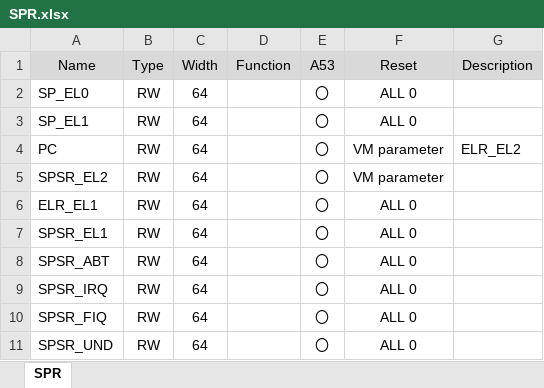
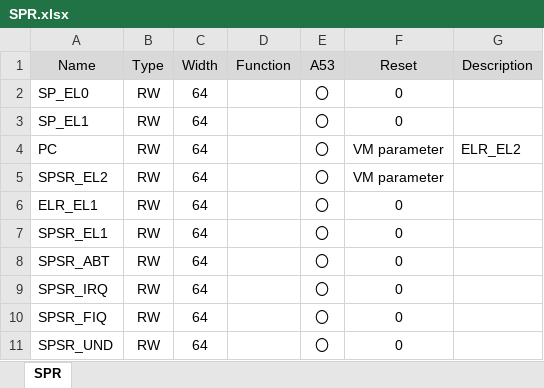
Before and after one commit to hkato-sssl/Hypervisor-OG, an Excel workbook: docs/vpc/SPR.xlsx, sheet SPR, drawn as a sheet; values as stored, in another font and other column widths than the file's, no borders; the diff names each change by its address in the sheet, - before the commit and + after, or states it on an @@ line.

Commit message:
updating the document.
	modified:   docs/vpc/SPR.xlsx

```diff
--- a/docs/vpc/SPR.xlsx (sheet SPR)
+++ b/docs/vpc/SPR.xlsx (sheet SPR)
-F2:F3 (Reset): ALL 0
+F2:F3 (Reset): 0
-F6:F11 (Reset): ALL 0
+F6:F11 (Reset): 0
```
